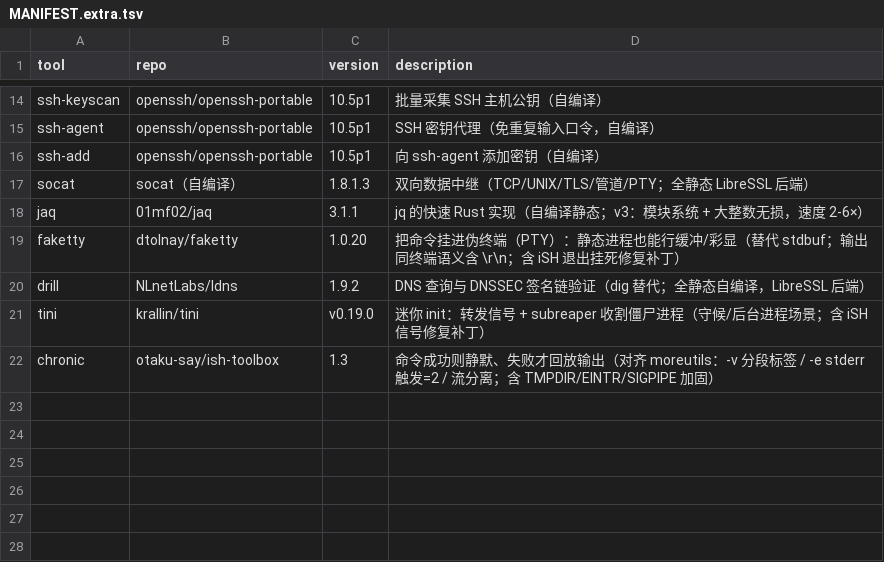
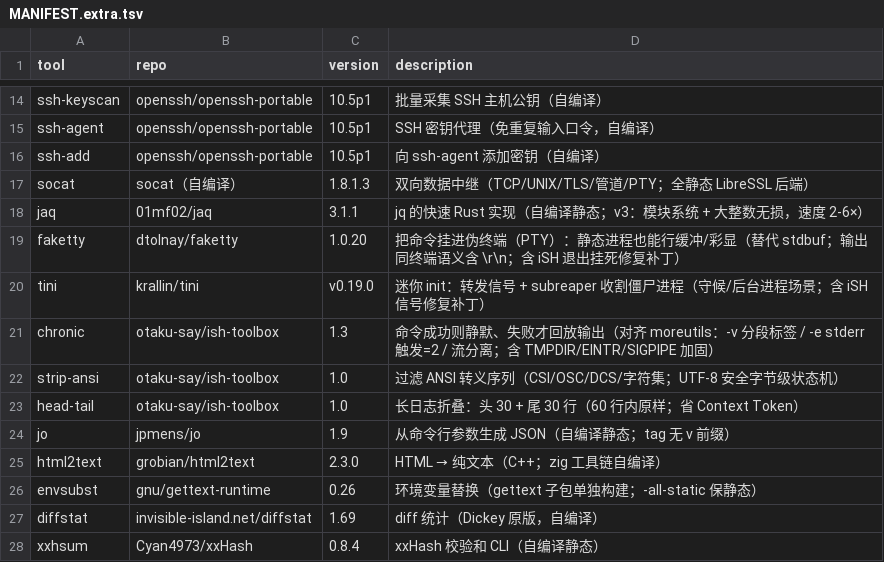
Before and after one commit to otaku-say/ish-toolbox, a TSV file: MANIFEST.extra.tsv, drawn as a sheet; only a part is shown, gaps mark what is left out; removed rows and columns are numbered as before the commit, all else as after; the diff names each change by its address in the sheet, - before the commit and + after, or states it on an @@ line.

Commit message:
chore: MANIFEST 登记 7 个新工具

```diff
--- a/MANIFEST.extra.tsv
+++ b/MANIFEST.extra.tsv
-row 20: drill | NLnetLabs/ldns | 1.9.2 | DNS 查询与 DNSSEC 签名链验证（dig 替代；全静态自编译，LibreSSL 后端）
+row 22: strip-ansi | otaku-say/ish-toolbox | 1.0 | 过滤 ANSI 转义序列（CSI/OSC/DCS/字符集；UTF-8 安全字节级状态机）
+row 23: head-tail | otaku-say/ish-toolbox | 1.0 | 长日志折叠：头 30 + 尾 30 行（60 行内原样；省 Context Token）
+row 24: jo | jpmens/jo | 1.9 | 从命令行参数生成 JSON（自编译静态；tag 无 v 前缀）
+row 25: html2text | grobian/html2text | 2.3.0 | HTML → 纯文本（C++；zig 工具链自编译）
+row 26: envsubst | gnu/gettext-runtime | 0.26 | 环境变量替换（gettext 子包单独构建；-all-static 保静态）
+row 27: diffstat | invisible-island.net/diffstat | 1.69 | diff 统计（Dickey 原版，自编译）
+row 28: xxhsum | Cyan4973/xxHash | 0.8.4 | xxHash 校验和 CLI（自编译静态）
```
